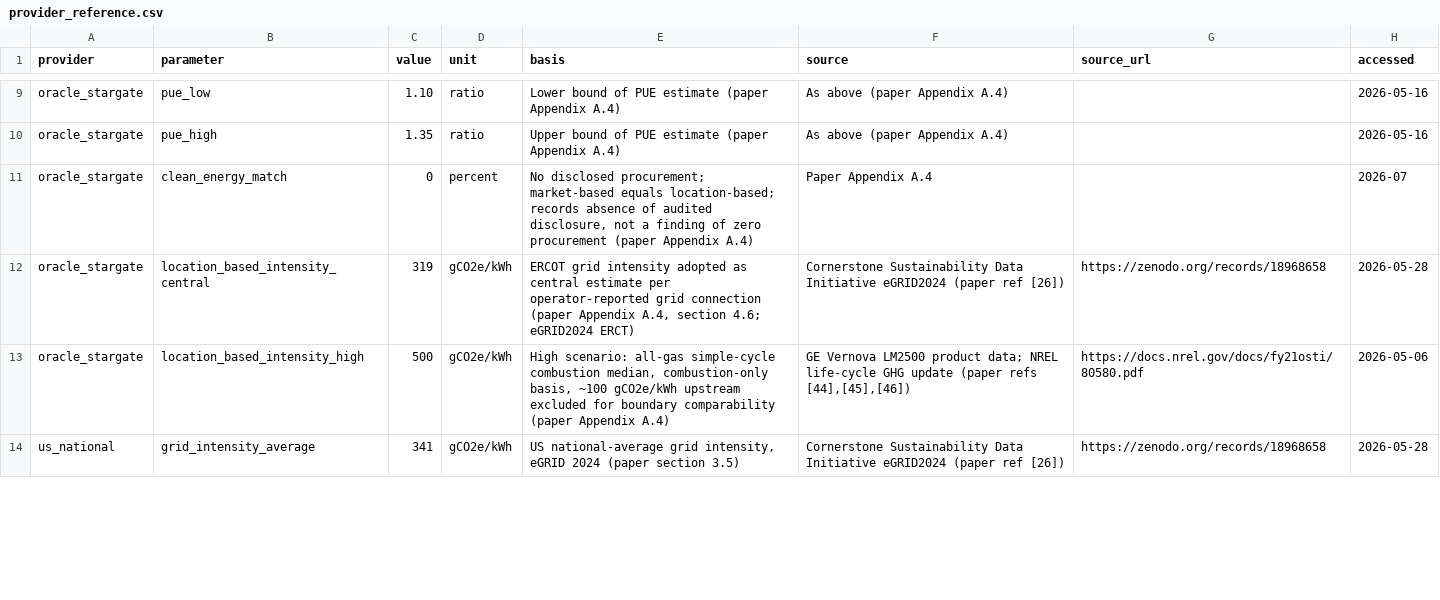
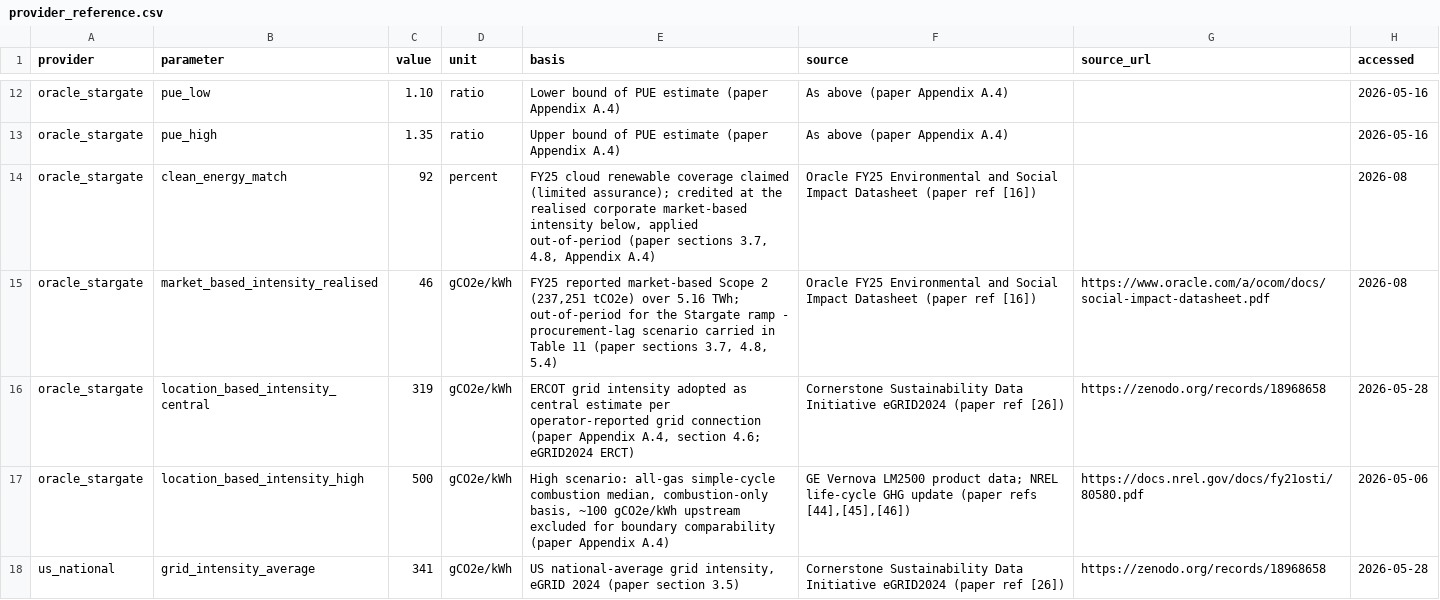
Before and after one commit to InferenceCarbon/inferencecarbon-framework, a CSV file: parameters/provider_reference.csv, drawn as a sheet; only a part is shown, gaps mark what is left out; the diff covers the shown part only.

```diff
--- a/parameters/provider_reference.csv
+++ b/parameters/provider_reference.csv
@@ -11 +14,2 @@ oracle_stargate,pue_high,1.35,ratio,"Upper bound of PUE estimate (paper Appendix
-oracle_stargate,clean_energy_match,0,percent,"No disclosed procurement; market-based equals location-based; records absence of audited disclosure, not a finding of zero procurement (paper Appendix A.4)","Paper Appendix A.4",,2026-07
+oracle_stargate,clean_energy_match,92,percent,"FY25 cloud renewable coverage claimed (limited assurance); credited at the realised corporate market-based intensity below, applied out-of-period (paper sections 3.7, 4.8, Appendix A.4)",Oracle FY25 Environmental and Social Impact Datasheet (paper ref [16]),,2026-08
+oracle_stargate,market_based_intensity_realised,46,gCO2e/kWh,"FY25 reported market-based Scope 2 (237,251 tCO2e) over 5.16 TWh; out-of-period for the Stargate ramp - procurement-lag scenario carried in Table 11 (paper sections 3.7, 4.8, 5.4)",Oracle FY25 Environmental and Social Impact Datasheet (paper ref [16]),https://www.oracle.com/a/ocom/docs/social-impact-datasheet.pdf,2026-08
```
Also changed, not shown: 4 added rows and 13 edited cells elsewhere in this file, parameters/routing_shares.csv, 44 other files.
